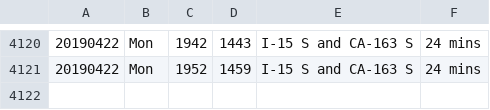
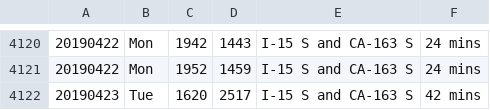
Before and after one commit to jamesarmenta/commute-time, a CSV file: log_evening.csv, drawn as a sheet; only a part is shown, gaps mark what is left out.

Commit message:
Commute data and updated averages for 20190423

```diff
--- a/log_evening.csv
+++ b/log_evening.csv
@@ -4121 +4121,2 @@
 20190422,Mon,1952,1459,I-15 S and CA-163 S,24 mins
+20190423,Tue,1620,2517,I-15 S and CA-163 S,42 mins
```
Also changed, not shown: log_morning.csv, 2 other files.
